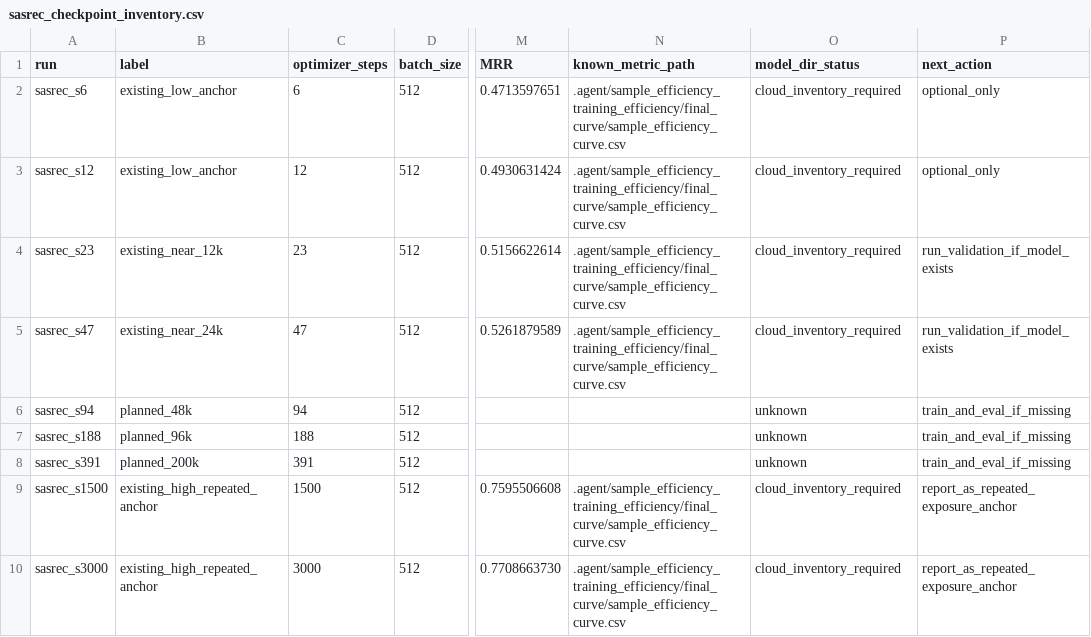
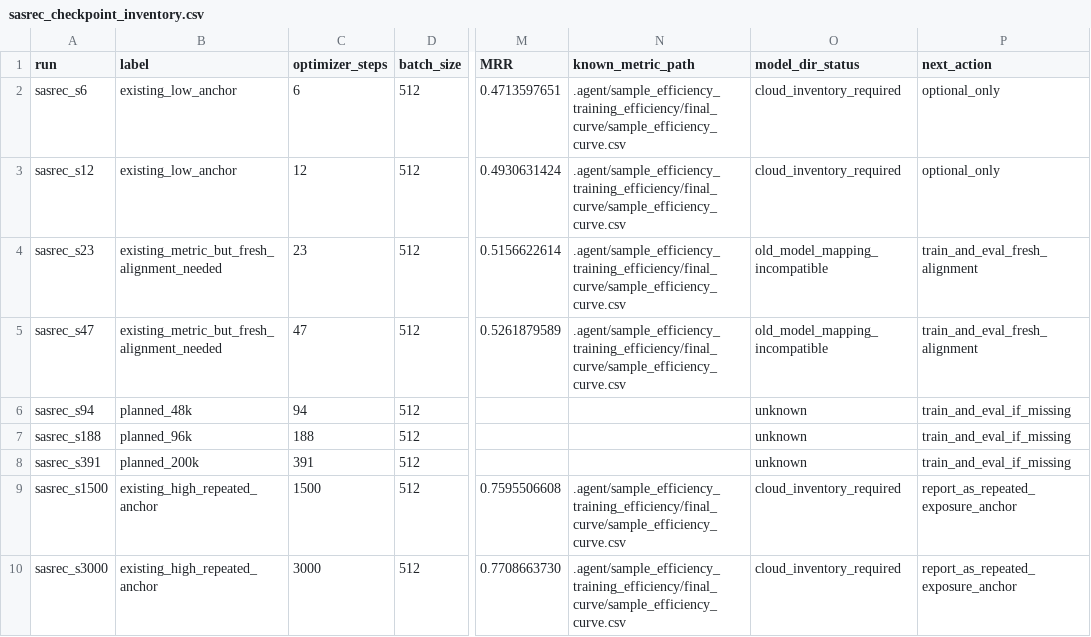
Before and after one commit to HighValayria/llamarec, a CSV file: .agent/exposure_scaling/alignment/sasrec_checkpoint_inventory.csv, drawn as a sheet; only a part is shown, gaps mark what is left out; the diff names each change by its address in the sheet, - before the commit and + after, or states it on an @@ line.

Commit message:
Use fresh SASRec runs for exposure alignment

```diff
--- a/.agent/exposure_scaling/alignment/sasrec_checkpoint_inventory.csv
+++ b/.agent/exposure_scaling/alignment/sasrec_checkpoint_inventory.csv
-B4 (label): existing_near_12k
+B4 (label): existing_metric_but_fresh_alignment_needed
-O4:O5 (model_dir_status): cloud_inventory_required
+O4:O5 (model_dir_status): old_model_mapping_incompatible
-P4:P5 (next_action): run_validation_if_model_exists
+P4:P5 (next_action): train_and_eval_fresh_alignment
-B5 (label): existing_near_24k
+B5 (label): existing_metric_but_fresh_alignment_needed
```
Also changed, not shown: .agent/exposure_scaling/alignment/seed42/aligned_comparisons.csv, .agent/exposure_scaling/alignment/seed42/sasrec_curve.csv, 5 other files.
